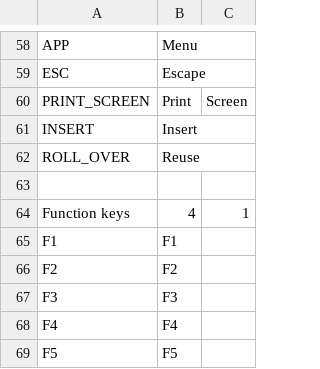
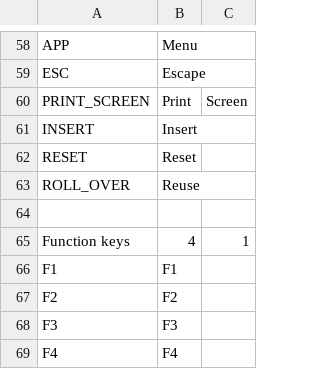
Before and after one commit to pop-os/keyboard-configurator, a CSV file: layouts/picker.csv, drawn as a sheet; only a part is shown, gaps mark what is left out; the shorter side is filled out with more unchanged rows.

Commit message:
Add reset key

```diff
--- a/layouts/picker.csv
+++ b/layouts/picker.csv
@@ -61,2 +61,3 @@ PRINT_SCREEN,Print,Screen
 INSERT,Insert,
+RESET,Reset,
 ROLL_OVER,Reuse,
```
